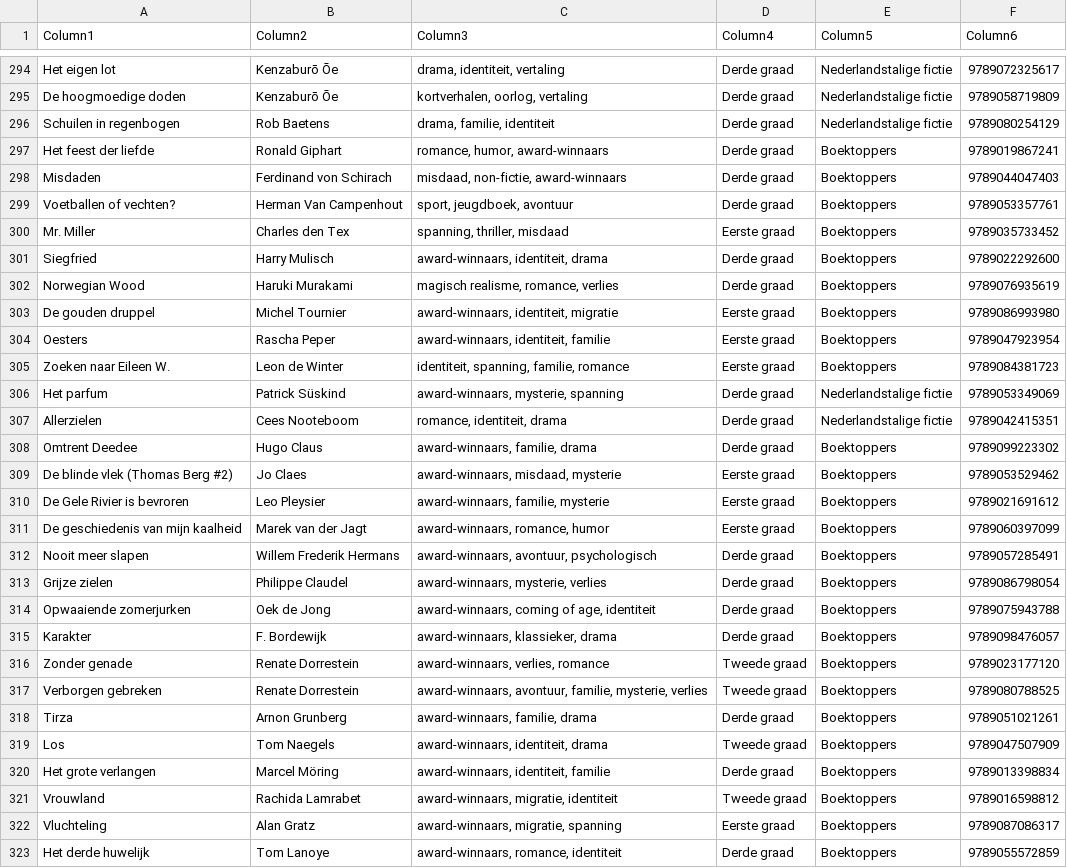
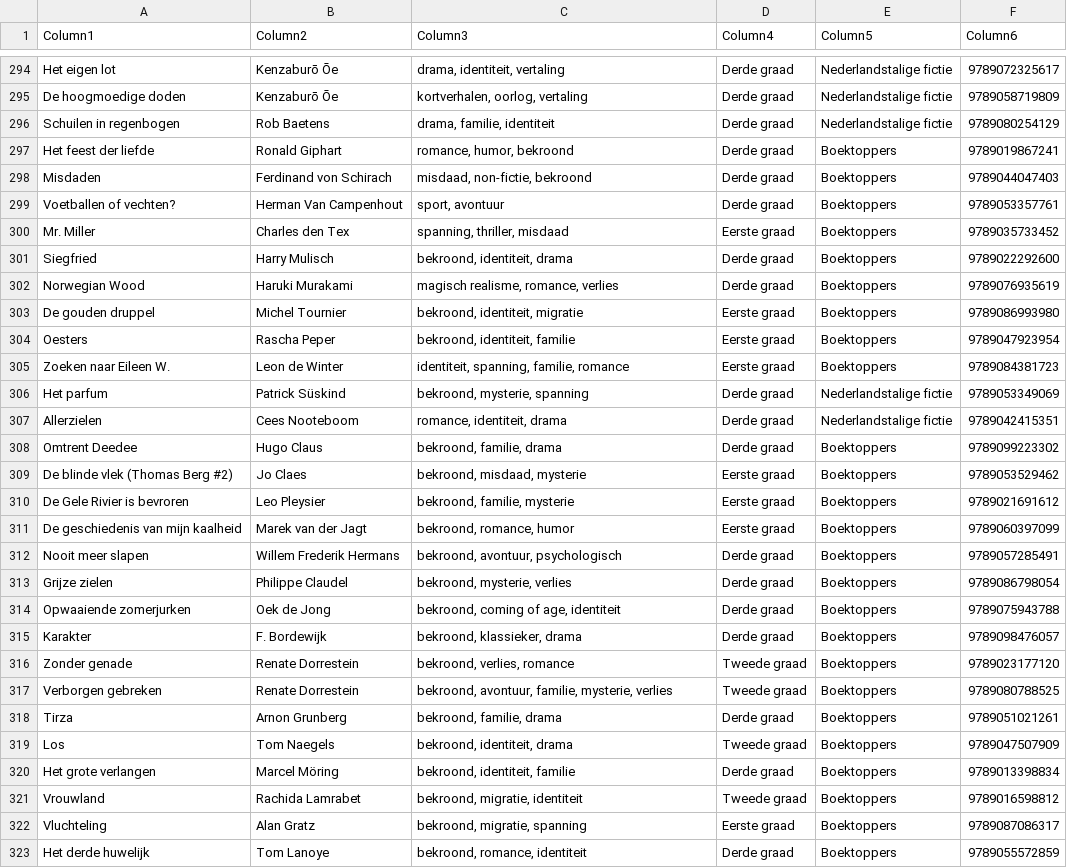
Before and after one commit to ireendemeyere-collab/SchoolbibSP, a CSV file: boeken.csv, drawn as a sheet; only a part is shown, gaps mark what is left out; the diff covers the shown part only.

Commit message:
Add files via upload

```diff
--- a/boeken.csv
+++ b/boeken.csv
@@ -296,28 +296,28 @@ De hoogmoedige doden;Kenzaburō Ōe;kortverhalen, oorlog, vertaling;Derde graad;
 Schuilen in regenbogen;Rob Baetens;drama, familie, identiteit;Derde graad;Nederlandstalige fictie;9789080254129
-Het feest der liefde;Ronald Giphart;romance, humor, award-winnaars;Derde graad;Boektoppers;9789019867241
-Misdaden;Ferdinand von Schirach;misdaad, non-fictie, award-winnaars;Derde graad;Boektoppers;9789044047403
-Voetballen of vechten?;Herman Van Campenhout;sport, jeugdboek, avontuur;Derde graad;Boektoppers;9789053357761
+Het feest der liefde;Ronald Giphart;romance, humor, bekroond;Derde graad;Boektoppers;9789019867241
+Misdaden;Ferdinand von Schirach;misdaad, non-fictie, bekroond;Derde graad;Boektoppers;9789044047403
+Voetballen of vechten?;Herman Van Campenhout;sport, avontuur;Derde graad;Boektoppers;9789053357761
 Mr. Miller;Charles den Tex;spanning, thriller, misdaad;Eerste graad;Boektoppers;9789035733452
-Siegfried;Harry Mulisch;award-winnaars, identiteit, drama;Derde graad;Boektoppers;9789022292600
+Siegfried;Harry Mulisch;bekroond, identiteit, drama;Derde graad;Boektoppers;9789022292600
 Norwegian Wood;Haruki Murakami;magisch realisme, romance, verlies;Derde graad;Boektoppers;9789076935619
-De gouden druppel;Michel Tournier;award-winnaars, identiteit, migratie;Eerste graad;Boektoppers;9789086993980
-Oesters;Rascha Peper;award-winnaars, identiteit, familie;Eerste graad;Boektoppers;9789047923954
+De gouden druppel;Michel Tournier;bekroond, identiteit, migratie;Eerste graad;Boektoppers;9789086993980
+Oesters;Rascha Peper;bekroond, identiteit, familie;Eerste graad;Boektoppers;9789047923954
 Zoeken naar Eileen W.;Leon de Winter;identiteit, spanning, familie, romance;Eerste graad;Boektoppers;9789084381723
-Het parfum;Patrick Süskind;award-winnaars, mysterie, spanning;Derde graad;Nederlandstalige fictie;9789053349069
+Het parfum;Patrick Süskind;bekroond, mysterie, spanning;Derde graad;Nederlandstalige fictie;9789053349069
 Allerzielen;Cees Nooteboom;romance, identiteit, drama;Derde graad;Nederlandstalige fictie;9789042415351
-Omtrent Deedee;Hugo Claus;award-winnaars, familie, drama;Derde graad;Boektoppers;9789099223302
-De blinde vlek (Thomas Berg #2);Jo Claes;award-winnaars, misdaad, mysterie;Eerste graad;Boektoppers;9789053529462
-De Gele Rivier is bevroren;Leo Pleysier;award-winnaars, familie, mysterie;Eerste graad;Boektoppers;9789021691612
-De geschiedenis van mijn kaalheid;Marek van der Jagt;award-winnaars, romance, humor;Eerste graad;Boektoppers;9789060397099
-Nooit meer slapen;Willem Frederik Hermans;award-winnaars, avontuur, psychologisch;Derde graad;Boektoppers;9789057285491
-Grijze zielen;Philippe Claudel;award-winnaars, mysterie, verlies;Derde graad;Boektoppers;9789086798054
-Opwaaiende zomerjurken;Oek de Jong;award-winnaars, coming of age, identiteit;Derde graad;Boektoppers;9789075943788
-Karakter;F. Bordewijk;award-winnaars, klassieker, drama;Derde graad;Boektoppers;9789098476057
-Zonder genade;Renate Dorrestein;award-winnaars, verlies, romance;Tweede graad;Boektoppers;9789023177120
-Verborgen gebreken;Renate Dorrestein;award-winnaars, avontuur, familie, mysterie, verlies;Tweede graad;Boektoppers;9789080788525
-Tirza;Arnon Grunberg;award-winnaars, familie, drama;Derde graad;Boektoppers;9789051021261
-Los;Tom Naegels;award-winnaars, identiteit, drama;Tweede graad;Boektoppers;9789047507909
-Het grote verlangen;Marcel Möring;award-winnaars, identiteit, familie;Derde graad;Boektoppers;9789013398834
-Vrouwland;Rachida Lamrabet;award-winnaars, migratie, identiteit;Tweede graad;Boektoppers;9789016598812
-Vluchteling;Alan Gratz;award-winnaars, migratie, spanning;Eerste graad;Boektoppers;9789087086317
-Het derde huwelijk;Tom Lanoye;award-winnaars, romance, identiteit;Derde graad;Boektoppers;9789055572859
+Omtrent Deedee;Hugo Claus;bekroond, familie, drama;Derde graad;Boektoppers;9789099223302
+De blinde vlek (Thomas Berg #2);Jo Claes;bekroond, misdaad, mysterie;Eerste graad;Boektoppers;9789053529462
+De Gele Rivier is bevroren;Leo Pleysier;bekroond, familie, mysterie;Eerste graad;Boektoppers;9789021691612
+De geschiedenis van mijn kaalheid;Marek van der Jagt;bekroond, romance, humor;Eerste graad;Boektoppers;9789060397099
+Nooit meer slapen;Willem Frederik Hermans;bekroond, avontuur, psychologisch;Derde graad;Boektoppers;9789057285491
+Grijze zielen;Philippe Claudel;bekroond, mysterie, verlies;Derde graad;Boektoppers;9789086798054
+Opwaaiende zomerjurken;Oek de Jong;bekroond, coming of age, identiteit;Derde graad;Boektoppers;9789075943788
+Karakter;F. Bordewijk;bekroond, klassieker, drama;Derde graad;Boektoppers;9789098476057
+Zonder genade;Renate Dorrestein;bekroond, verlies, romance;Tweede graad;Boektoppers;9789023177120
+Verborgen gebreken;Renate Dorrestein;bekroond, avontuur, familie, mysterie, verlies;Tweede graad;Boektoppers;9789080788525
+Tirza;Arnon Grunberg;bekroond, familie, drama;Derde graad;Boektoppers;9789051021261
+Los;Tom Naegels;bekroond, identiteit, drama;Tweede graad;Boektoppers;9789047507909
+Het grote verlangen;Marcel Möring;bekroond, identiteit, familie;Derde graad;Boektoppers;9789013398834
+Vrouwland;Rachida Lamrabet;bekroond, migratie, identiteit;Tweede graad;Boektoppers;9789016598812
+Vluchteling;Alan Gratz;bekroond, migratie, spanning;Eerste graad;Boektoppers;9789087086317
+Het derde huwelijk;Tom Lanoye;bekroond, romance, identiteit;Derde graad;Boektoppers;9789055572859
```
Also changed, not shown: 74 edited cells elsewhere in this file.
